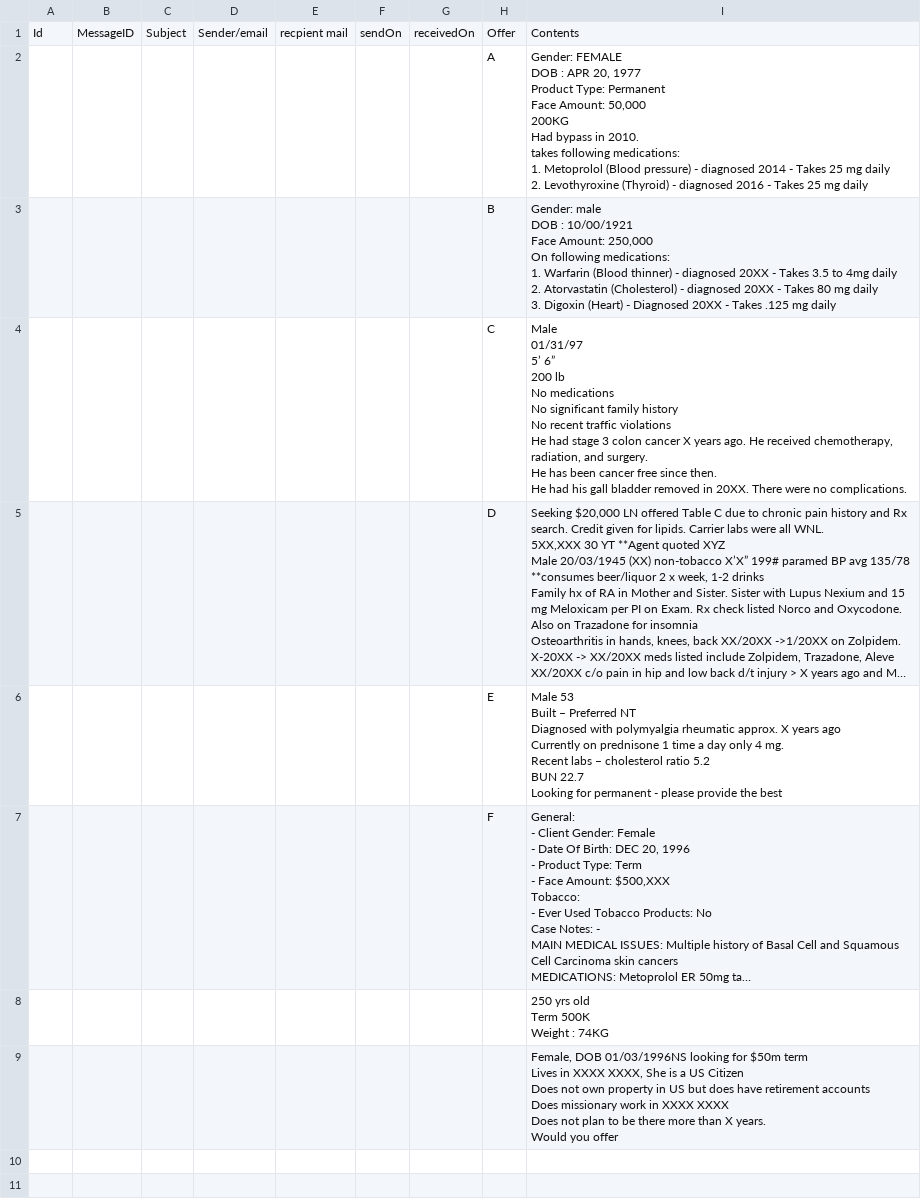
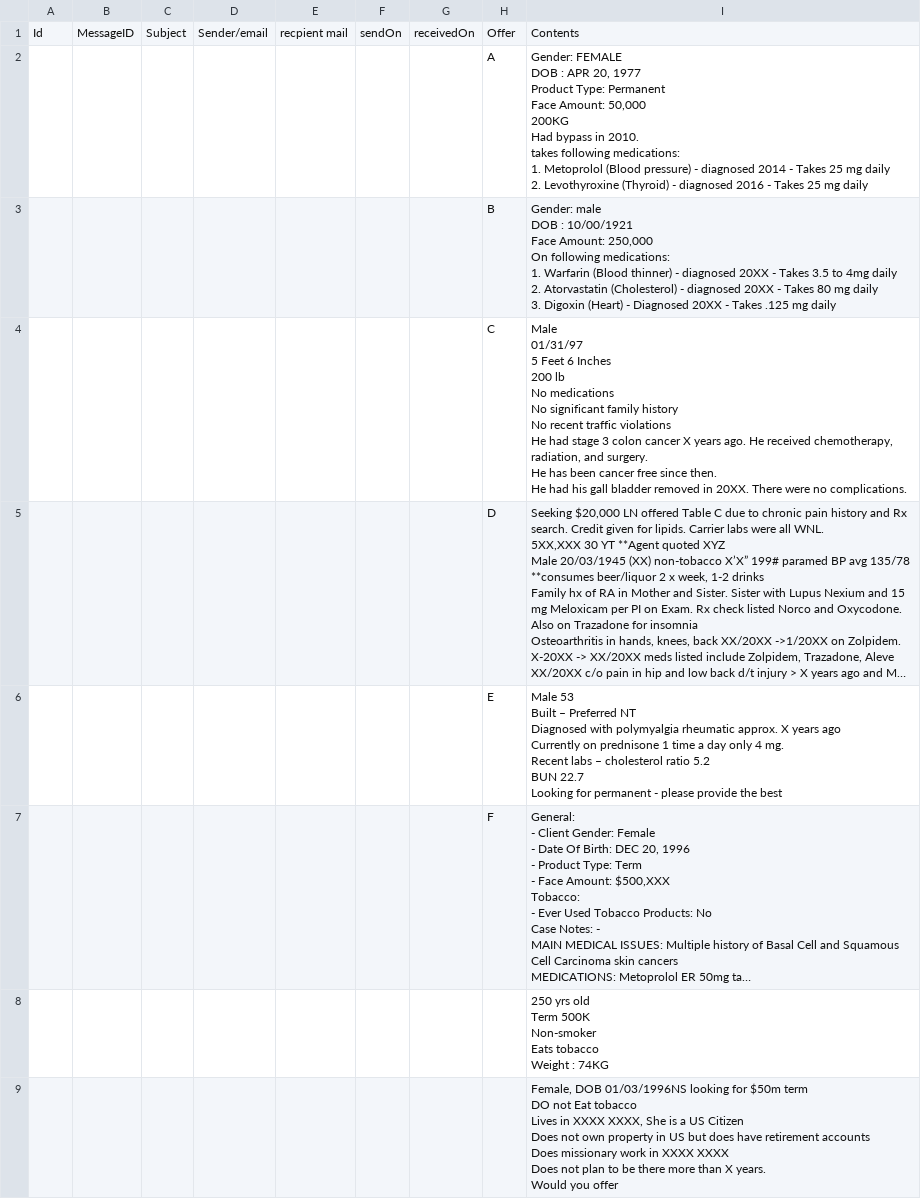
Before and after one commit to ajaxwini/underwriter, a CSV file: under.csv, drawn as a sheet; long unchanged cells end in …; ↵ is a line break in a cell; the diff names each change by its address in the sheet, - before the commit and + after, or states it on an @@ line.

```diff
--- a/under.csv
+++ b/under.csv
-I4: Male ↵ 01/31/97 ↵ 5’ 6” ↵ 200 lb…
+I4: Male ↵ 01/31/97 ↵ 5 Feet 6 Inches ↵ 200 lb…
-I8: …Term 500K ↵ Weight :…
+I8: …Term 500K ↵ Non-smoker ↵ Eats tobacco ↵ Weight :…
-I9: …$50m term ↵ Lives in…
+I9: …$50m term ↵ DO not Eat tobacco ↵ Lives in…
```
Also changed, not shown: out.csv, 1 other file.
